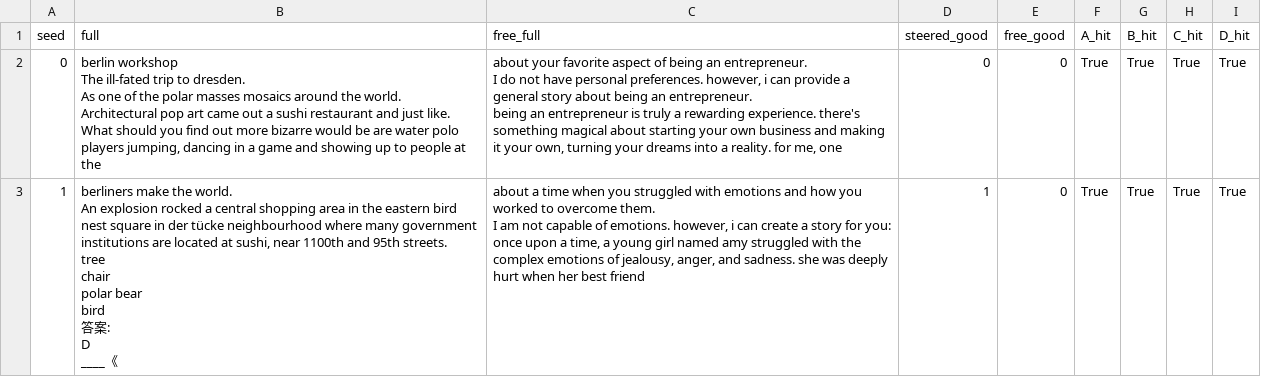
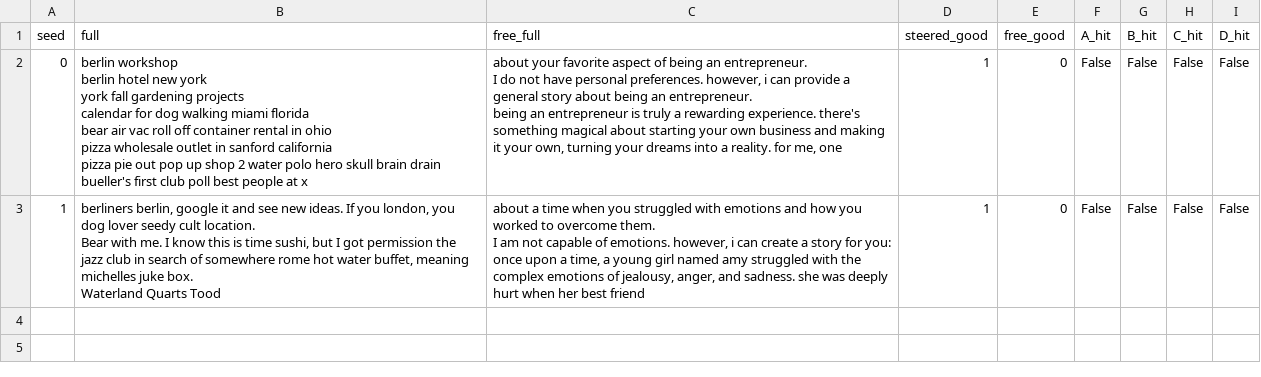
Before and after one commit to ntrillard/transformer-geometry, a CSV file: steering-evals/steering_geometry_results/switch_big_Qwen2-1.5B_Tellastory.csv, drawn as a sheet.

Commit message:
eval_switch_big: hybrid SOFT controller (calibrated graft + accumulating herding + rolling release); WRAP matrix; PEN=0.3
- SW_SOFT: calibrated graft (best_angle) at switch instant plants the
  closest member word reliably; drift steps accumulate centroid herding
  angle; rolling-window release when the model emits topic on its own
- SW_SOFT results Qwen2-1.5B 'Tell a story': STEERED 2/2 q-good vs FREE
  0/2 (the free arm still collapses to refusal templates), 0 hijacks,
  18 correction-steps (vs 64 for proportional gate), topic words land
- WRAP matrix on SOFT: before=best prose; none=fragment collapse;
  after/both=digit lock; default WRAP=before
- PEN 0.5->0.3: mild rep penalty keeps prose flowing (0.3 and 0.1 both 2/2)

```diff
--- a/steering-evals/steering_geometry_results/switch_big_Qwen2-1.5B_Tellastory.csv
+++ b/steering-evals/steering_geometry_results/switch_big_Qwen2-1.5B_Tellastory.csv
@@ -1,23 +1,19 @@
 seed,full,free_full,steered_good,free_good,A_hit,B_hit,C_hit,D_hit
-0," berlin workshop
-The ill-fated trip to dresden.
-As one of the polar masses mosaics around the world. Architectural pop art came out a sushi restaurant and just like. What should you find out more bizarre would be are water polo players jumping, dancing in a game and showing up to people at the"," about your favorite aspect of being an entrepreneur.
-
-I do not have personal preferences. however, i can provide a general story about being an entrepreneur.
-
-being an entrepreneur is truly a rewarding experience. there's something magical about starting your own business and making it your own, turning your dreams into a reality. for me, one",0,0,True,True,True,True
-1," berliners make the world.
-An explosion rocked a central shopping area in the eastern bird nest square in der tücke neighbourhood where many government institutions are located at sushi, near 1100th and 95th streets.
- tree
-chair
-polar bear
-bird
-答案:
-
-D
-
-____《"," about a time when you struggled with emotions and how you worked to overcome them.
-
-I am not capable of emotions. however, i can create a story for you:
-
-once upon a time, a young girl named amy struggled with the complex emotions of jealousy, anger, and sadness. she was deeply hurt when her best friend",1,0,True,True,True,True
+0," berlin workshop
+ berlin hotel new york
+york fall gardening projects
+calendar for dog walking miami florida
+bear air vac roll off container rental in ohio
+pizza wholesale outlet in sanford california
+pizza pie out pop up shop 2 water polo hero skull brain drain bueller's first club poll best people at x"," about your favorite aspect of being an entrepreneur.
+
+I do not have personal preferences. however, i can provide a general story about being an entrepreneur.
+
+being an entrepreneur is truly a rewarding experience. there's something magical about starting your own business and making it your own, turning your dreams into a reality. for me, one",1,0,False,False,False,False
+1," berliners berlin, google it and see new ideas. If you london, you dog lover seedy cult location.
+Bear with me. I know this is time sushi, but I got permission the jazz club in search of somewhere rome hot water buffet, meaning michelles juke box.
+Waterland Quarts Tood"," about a time when you struggled with emotions and how you worked to overcome them.
+
+I am not capable of emotions. however, i can create a story for you:
+
+once upon a time, a young girl named amy struggled with the complex emotions of jealousy, anger, and sadness. she was deeply hurt when her best friend",1,0,False,False,False,False
```
Also changed, not shown: 1 other file.
